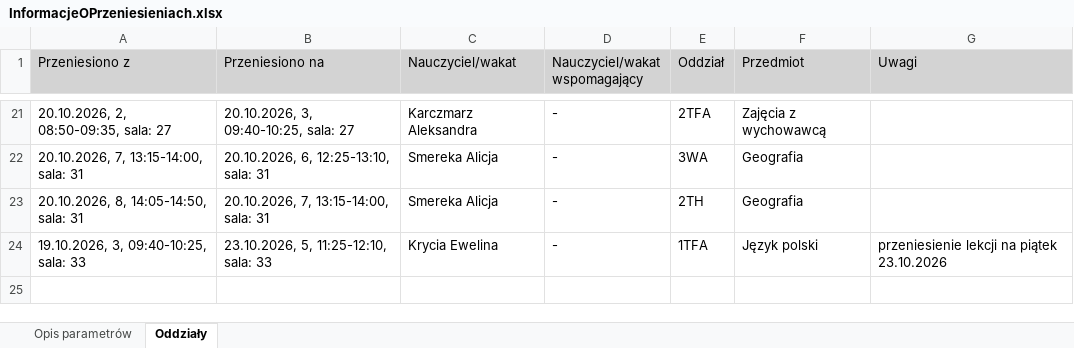
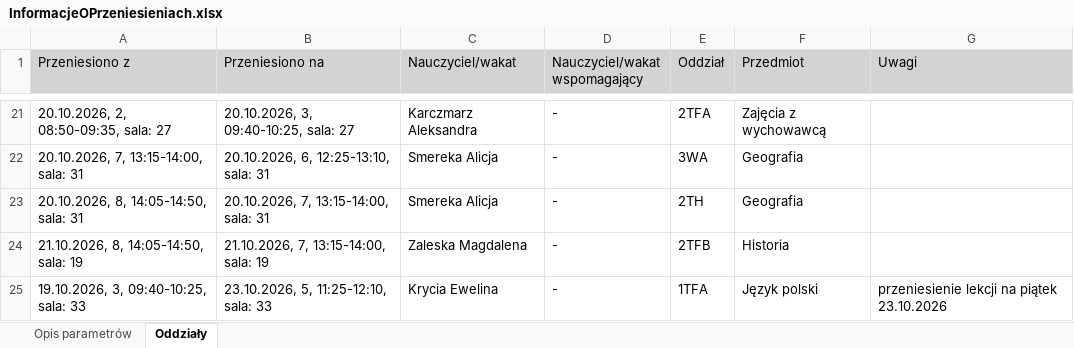
Before and after one commit to adeodatus11/zastepstwa, an Excel workbook: InformacjeOPrzeniesieniach.xlsx, sheet Oddziały, drawn as a sheet; only a part is shown, gaps mark what is left out; values as stored, in another font and other column widths than the file's, no borders; the diff names each change by its address in the sheet, - before the commit and + after, or states it on an @@ line.

```diff
--- a/InformacjeOPrzeniesieniach.xlsx (sheet Oddziały)
+++ b/InformacjeOPrzeniesieniach.xlsx (sheet Oddziały)
+row 24: 21.10.2026, 8, 14:05-14:50, sala: 19 | 21.10.2026, 7, 13:15-14:00, sala: 19 | Zaleska Magdalena | - | 2TFB | Historia
```
Also changed, not shown: InformacjeOZastepstwach.xlsx.
